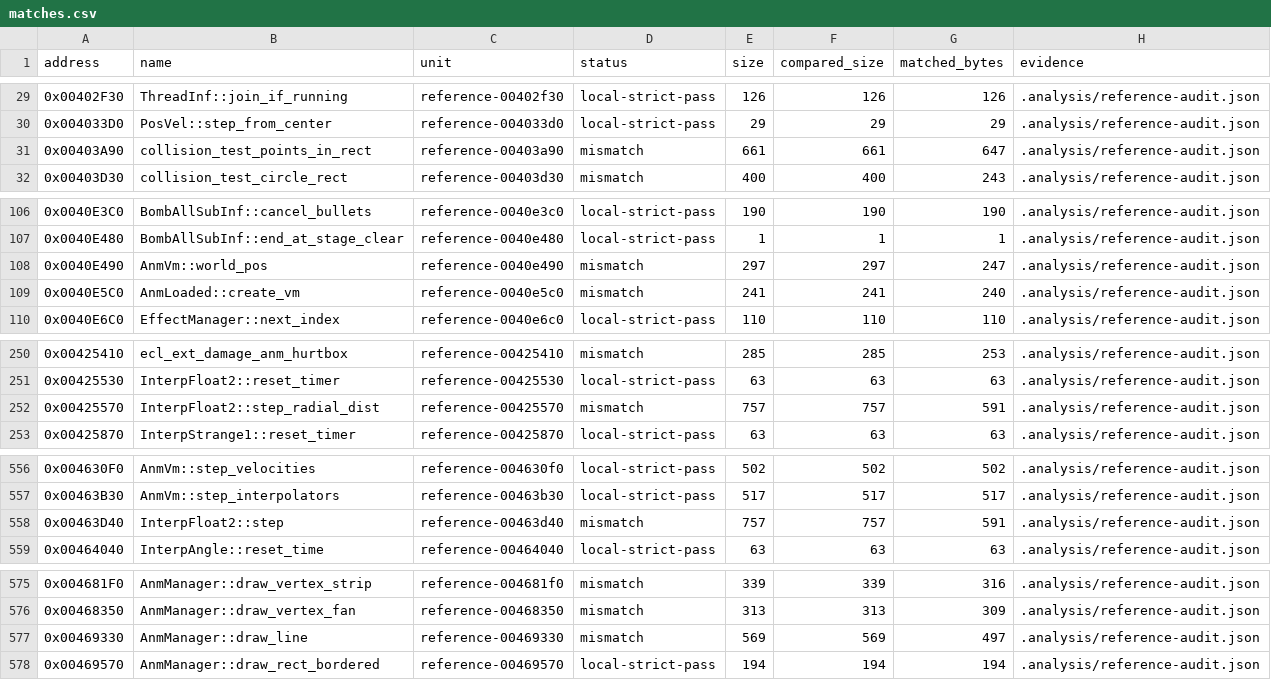
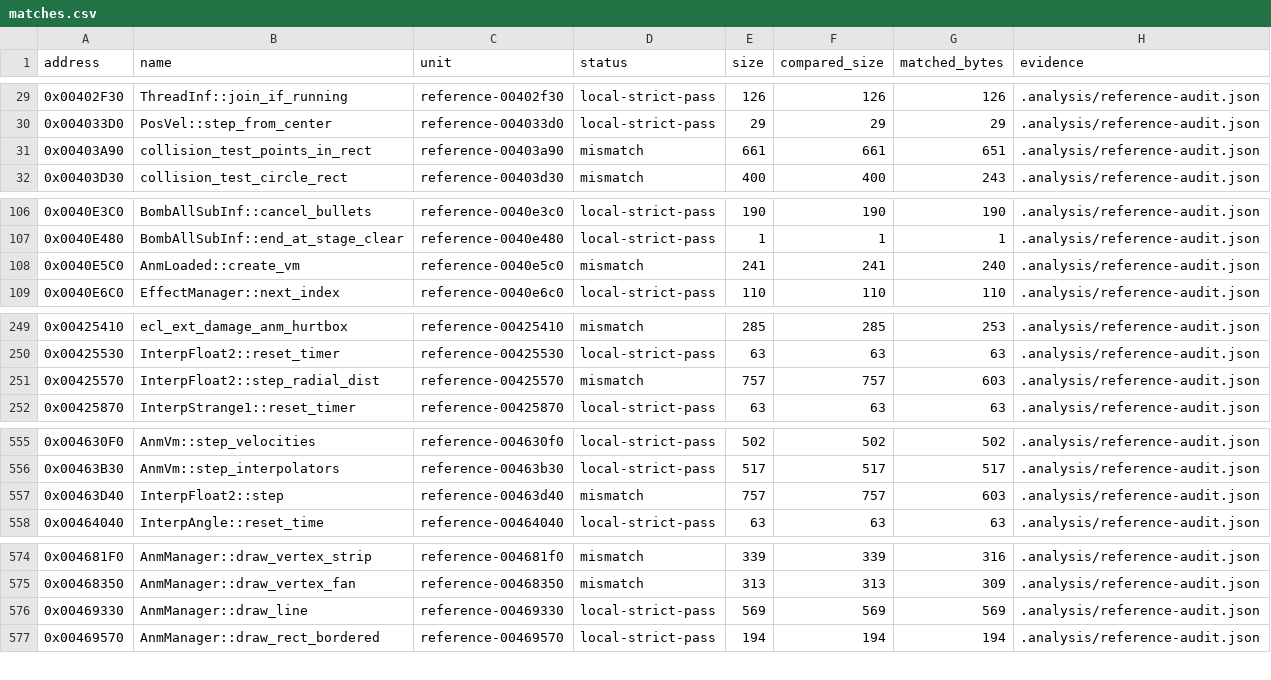
Before and after one commit to N0zoM1z0/th16, a CSV file: config/matches.csv, drawn as a sheet; only a part is shown, gaps mark what is left out.

Commit message:
Restore line vertex ordering and remove world-position workarounds

```diff
--- a/config/matches.csv
+++ b/config/matches.csv
@@ -30,3 +30,3 @@ address,name,unit,status,size,compared_size,matched_bytes,evidence
 0x004033D0,PosVel::step_from_center,reference-004033d0,local-strict-pass,29,29,29,.analysis/reference-audit.json
-0x00403A90,collision_test_points_in_rect,reference-00403a90,mismatch,661,661,647,.analysis/reference-audit.json
+0x00403A90,collision_test_points_in_rect,reference-00403a90,mismatch,661,661,651,.analysis/reference-audit.json
 0x00403D30,collision_test_circle_rect,reference-00403d30,mismatch,400,400,243,.analysis/reference-audit.json
@@ -107,3 +107,2 @@ address,name,unit,status,size,compared_size,matched_bytes,evidence
 0x0040E480,BombAllSubInf::end_at_stage_clear,reference-0040e480,local-strict-pass,1,1,1,.analysis/reference-audit.json
-0x0040E490,AnmVm::world_pos,reference-0040e490,mismatch,297,297,247,.analysis/reference-audit.json
 0x0040E5C0,AnmLoaded::create_vm,reference-0040e5c0,mismatch,241,241,240,.analysis/reference-audit.json
@@ -251,3 +250,3 @@ address,name,unit,status,size,compared_size,matched_bytes,evidence
 0x00425530,InterpFloat2::reset_timer,reference-00425530,local-strict-pass,63,63,63,.analysis/reference-audit.json
-0x00425570,InterpFloat2::step_radial_dist,reference-00425570,mismatch,757,757,591,.analysis/reference-audit.json
+0x00425570,InterpFloat2::step_radial_dist,reference-00425570,mismatch,757,757,603,.analysis/reference-audit.json
 0x00425870,InterpStrange1::reset_timer,reference-00425870,local-strict-pass,63,63,63,.analysis/reference-audit.json
@@ -557,3 +556,3 @@ address,name,unit,status,size,compared_size,matched_bytes,evidence
 0x00463B30,AnmVm::step_interpolators,reference-00463b30,local-strict-pass,517,517,517,.analysis/reference-audit.json
-0x00463D40,InterpFloat2::step,reference-00463d40,mismatch,757,757,591,.analysis/reference-audit.json
+0x00463D40,InterpFloat2::step,reference-00463d40,mismatch,757,757,603,.analysis/reference-audit.json
 0x00464040,InterpAngle::reset_time,reference-00464040,local-strict-pass,63,63,63,.analysis/reference-audit.json
@@ -576,3 +575,3 @@ address,name,unit,status,size,compared_size,matched_bytes,evidence
 0x00468350,AnmManager::draw_vertex_fan,reference-00468350,mismatch,313,313,309,.analysis/reference-audit.json
-0x00469330,AnmManager::draw_line,reference-00469330,mismatch,569,569,497,.analysis/reference-audit.json
+0x00469330,AnmManager::draw_line,reference-00469330,local-strict-pass,569,569,569,.analysis/reference-audit.json
 0x00469570,AnmManager::draw_rect_bordered,reference-00469570,local-strict-pass,194,194,194,.analysis/reference-audit.json
```
Also changed, not shown: config/function-boundaries.csv, config/functions.csv, 8 other files.
